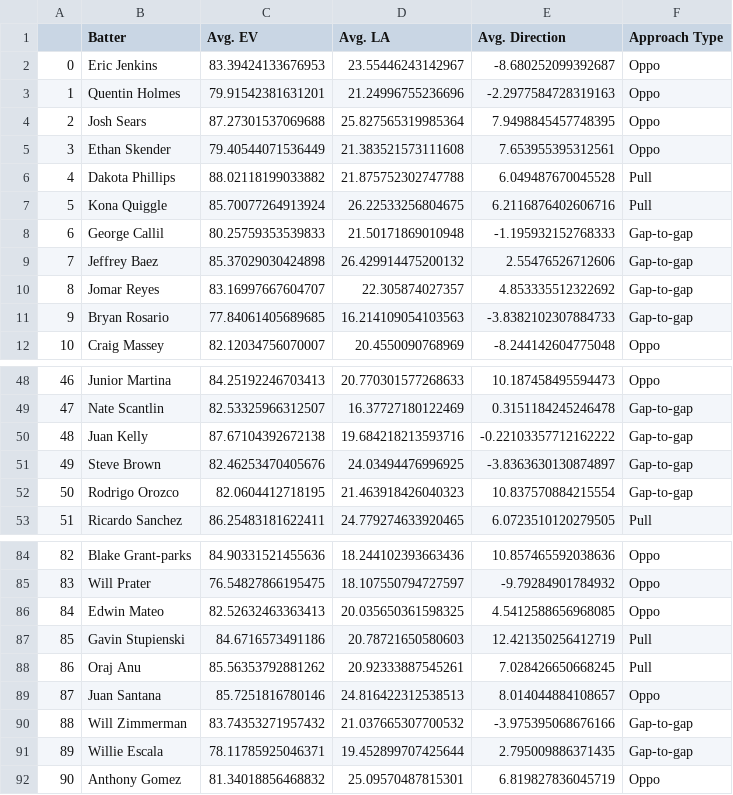
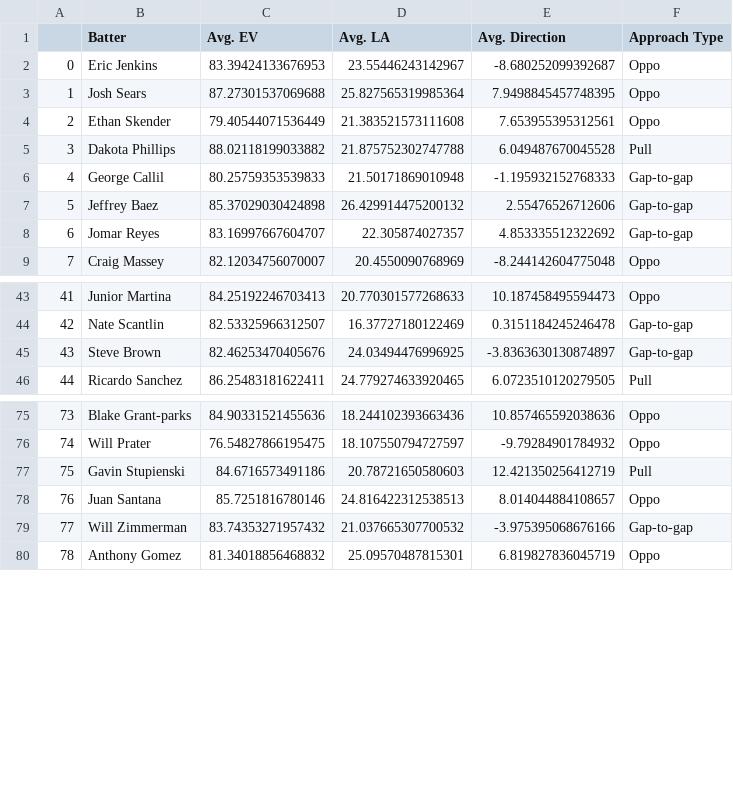
Before and after one commit to jack-kelly-12/Frontier-League-Savant, a CSV file: csvs/spray_data.csv, drawn as a sheet; only a part is shown, gaps mark what is left out; removed rows and columns are numbered as before the commit, all else as after; the diff covers the shown part only; the diff names each change by its address in the sheet, - before the commit and + after, or states it on an @@ line.

Commit message:
Update spray_data.csv

```diff
--- a/csvs/spray_data.csv
+++ b/csvs/spray_data.csv
-row 3: 1 | Quentin Holmes | 79.91542381631201 | 21.24996755236696 | -2.2977584728319163 | Oppo
@@ column A renumbered from row 3 down @@
-row 7: 5 | Kona Quiggle | 85.70077264913924 | 26.22533256804675 | 6.2116876402606716 | Pull
-row 11: 9 | Bryan Rosario | 77.84061405689685 | 16.214109054103563 | -3.8382102307884733 | Gap-to-gap
-row 50: 48 | Juan Kelly | 87.67104392672138 | 19.684218213593716 | -0.22103357712162222 | Gap-to-gap
-row 52: 50 | Rodrigo Orozco | 82.0604412718195 | 21.463918426040323 | 10.837570884215554 | Gap-to-gap
-row 86: 84 | Edwin Mateo | 82.52632463363413 | 20.035650361598325 | 4.5412588656968085 | Oppo
-row 88: 86 | Oraj Anu | 85.56353792881262 | 20.92333887545261 | 7.028426650668245 | Pull
-row 91: 89 | Willie Escala | 78.11785925046371 | 19.452899707425644 | 2.795009886371435 | Gap-to-gap
```
Also changed, not shown: 6 removed rows elsewhere in this file.
